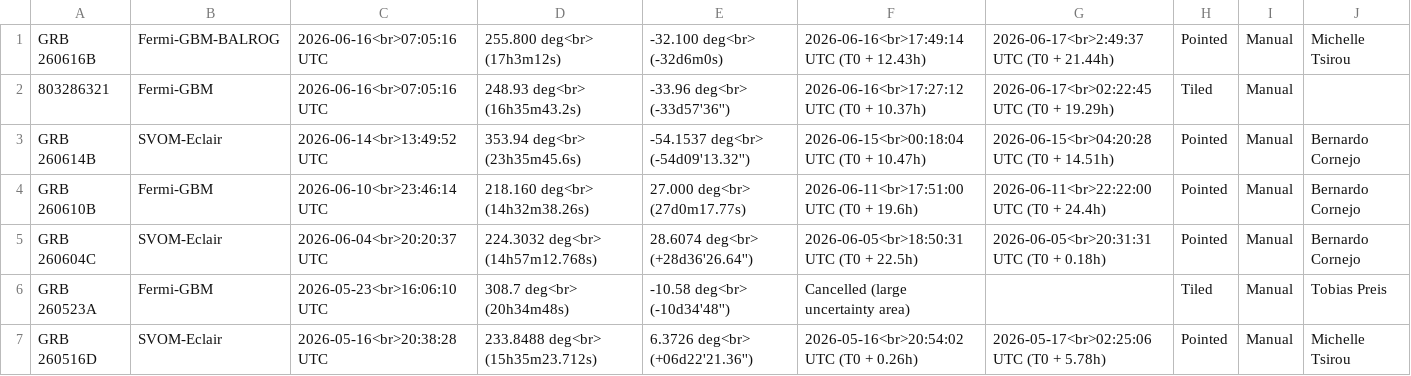
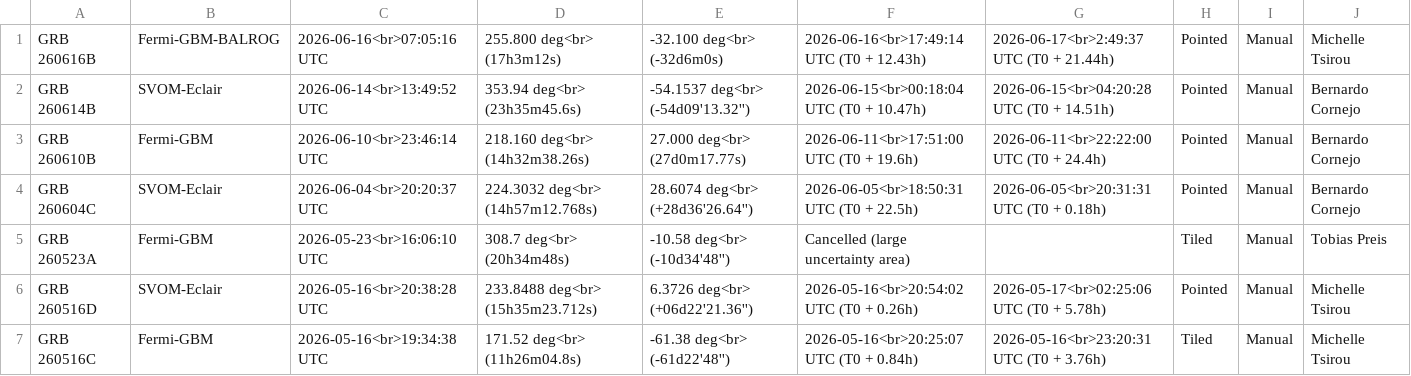
Before and after one commit to grbhess/grbhess.github.io, a CSV file: obstable.csv, drawn as a sheet; only a part is shown; the shorter side is filled out with more unchanged rows; the diff names each change by its address in the sheet, - before the commit and + after, or states it on an @@ line.

Commit message:
Update obstable.csv | clean-up
Removed automatic tiled obs line for GRB 260616B

```diff
--- a/obstable.csv
+++ b/obstable.csv
-row 2: 803286321 | Fermi-GBM | 2026-06-16<br>07:05:16 UTC | 248.93 deg<br> (16h35m43.2s) | -33.96 deg<br> (-33d57'36'') | 2026-06-16<br>17:27:12 UTC (T0 + 10.37h) | 2026-06-17<br>02:22:45 UTC (T0 + 19.29h) | Tiled | Manual
```
